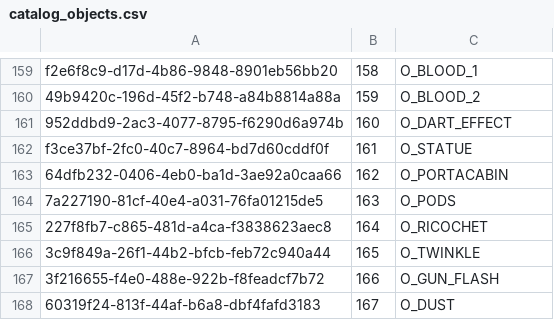
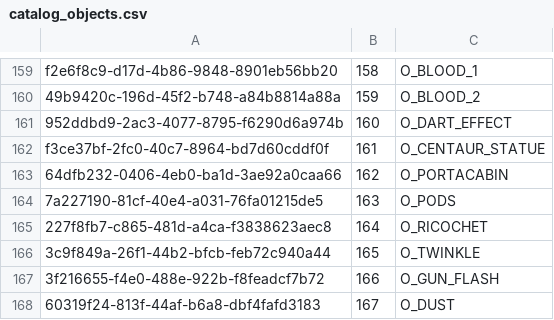
Before and after one commit to LostArtefacts/TRX, a CSV file: data/tr1/ship/cfg/catalog_objects.csv, drawn as a sheet; only a part is shown, gaps mark what is left out.

Commit message:
objects: rename statue to centaur_statue

```diff
--- a/data/tr1/ship/cfg/catalog_objects.csv
+++ b/data/tr1/ship/cfg/catalog_objects.csv
@@ -161,3 +161,3 @@
 "952ddbd9-2ac3-4077-8795-f6290d6a974b", 160, O_DART_EFFECT
-"f3ce37bf-2fc0-40c7-8964-bd7d60cddf0f", 161, O_STATUE
+"f3ce37bf-2fc0-40c7-8964-bd7d60cddf0f", 161, O_CENTAUR_STATUE
 "64dfb232-0406-4eb0-ba1d-3ae92a0caa66", 162, O_PORTACABIN
```
Also changed, not shown: 12 other files.
